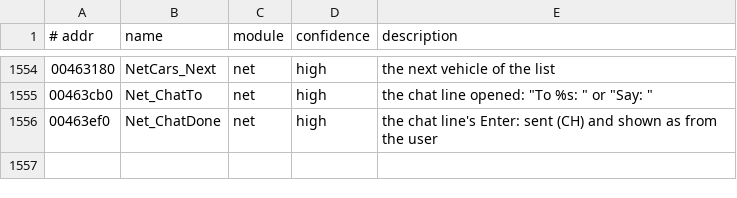
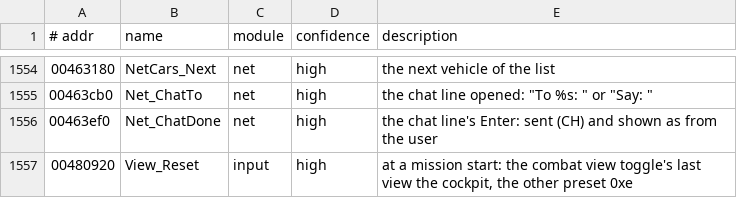
Before and after one commit to emdzej/openi76, a TSV file: tools/ghidra/names.tsv, drawn as a sheet; only a part is shown, gaps mark what is left out.

```diff
--- a/tools/ghidra/names.tsv
+++ b/tools/ghidra/names.tsv
@@ -1556 +1556,2 @@
 00463ef0	Net_ChatDone	net	high	the chat line's Enter: sent (CH) and shown as from the user
+00480920	View_Reset	input	high	at a mission start: the combat view toggle's last view the cockpit, the other preset 0xe
```
Also changed, not shown: 3 other files.
